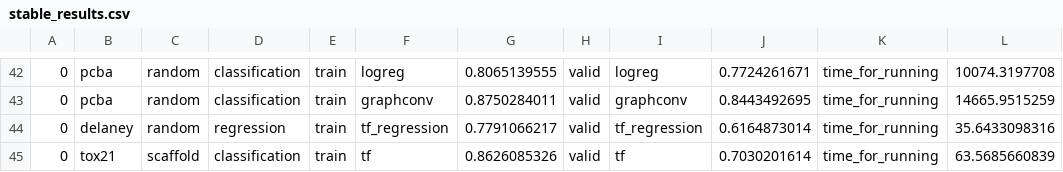
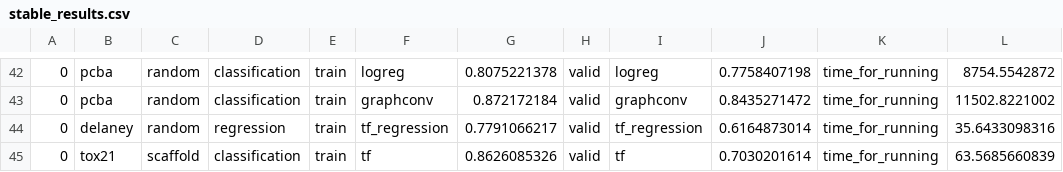
Before and after one commit to deepchem/deepchem, a CSV file: examples/stable_results.csv, drawn as a sheet; only a part is shown, gaps mark what is left out; the diff covers the shown part only.

```diff
--- a/examples/stable_results.csv
+++ b/examples/stable_results.csv
@@ -42,3 +42,3 @@
-0,pcba,random,classification,train,logreg,0.8065139555,valid,logreg,0.7724261671,time_for_running,10074.3197708
-0,pcba,random,classification,train,graphconv,0.8750284011,valid,graphconv,0.8443492695,time_for_running,14665.9515259
+0,pcba,random,classification,train,logreg,0.8075221378,valid,logreg,0.7758407198,time_for_running,8754.5542872
+0,pcba,random,classification,train,graphconv,0.872172184,valid,graphconv,0.8435271472,time_for_running,11502.8221002
 0,delaney,random,regression,train,tf_regression,0.7791066217,valid,tf_regression,0.6164873014,time_for_running,35.6433098316
```
Also changed, not shown: 30 edited cells elsewhere in this file, 2 other files.
